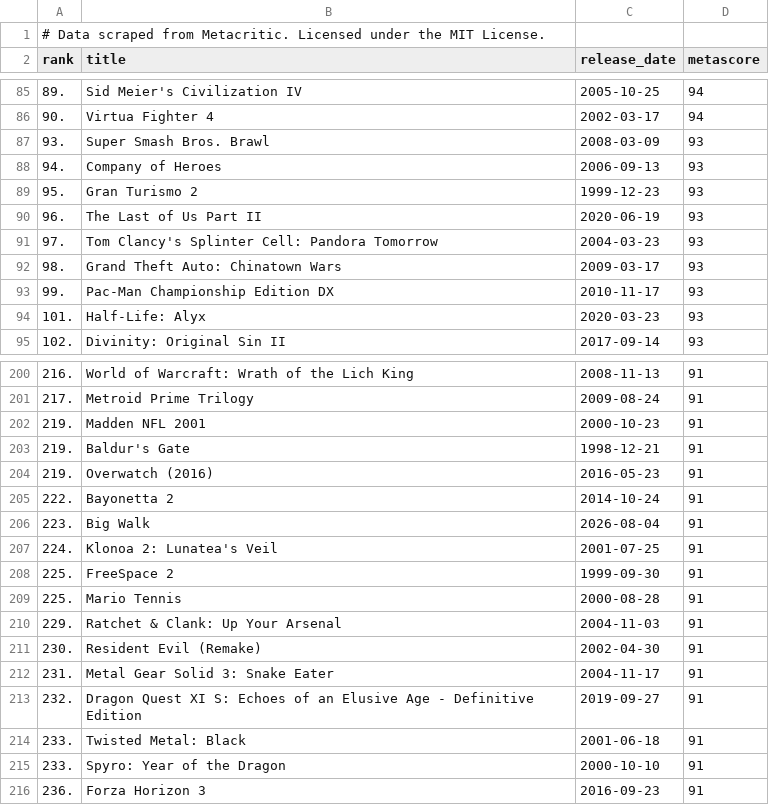
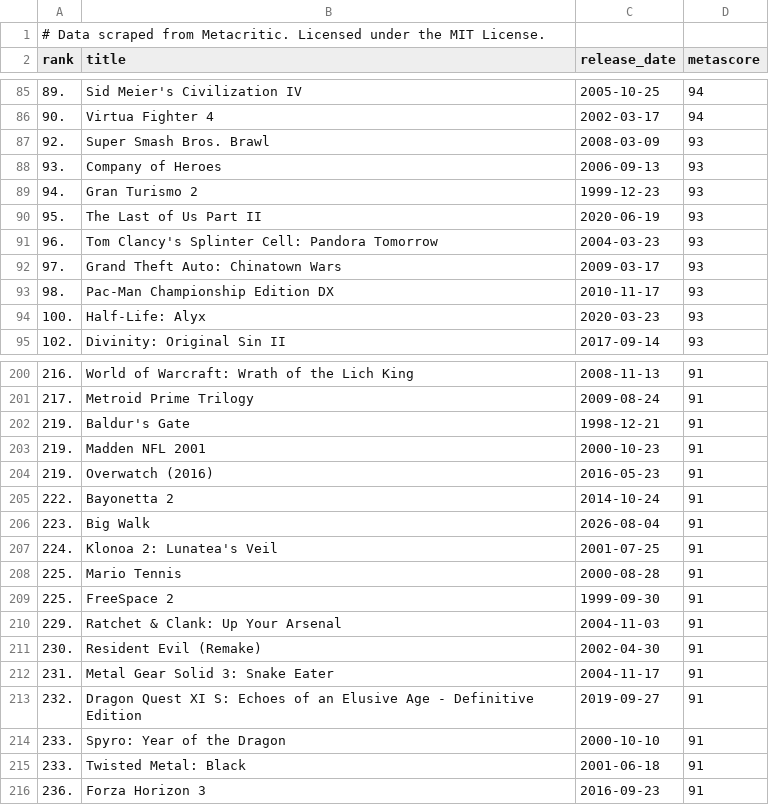
Before and after one commit to andredarcie/metacritic-must-play-dataset, a CSV file: data/latest.csv, drawn as a sheet; only a part is shown, gaps mark what is left out; the diff covers the shown part only.

```diff
--- a/data/latest.csv
+++ b/data/latest.csv
@@ -86,10 +86,10 @@ rank,title,release_date,metascore
 90.,Virtua Fighter 4,2002-03-17,94
-93.,Super Smash Bros. Brawl,2008-03-09,93
-94.,Company of Heroes,2006-09-13,93
-95.,Gran Turismo 2,1999-12-23,93
-96.,The Last of Us Part II,2020-06-19,93
-97.,Tom Clancy's Splinter Cell: Pandora Tomorrow,2004-03-23,93
-98.,Grand Theft Auto: Chinatown Wars,2009-03-17,93
-99.,Pac-Man Championship Edition DX,2010-11-17,93
-101.,Half-Life: Alyx,2020-03-23,93
+92.,Super Smash Bros. Brawl,2008-03-09,93
+93.,Company of Heroes,2006-09-13,93
+94.,Gran Turismo 2,1999-12-23,93
+95.,The Last of Us Part II,2020-06-19,93
+96.,Tom Clancy's Splinter Cell: Pandora Tomorrow,2004-03-23,93
+97.,Grand Theft Auto: Chinatown Wars,2009-03-17,93
+98.,Pac-Man Championship Edition DX,2010-11-17,93
+100.,Half-Life: Alyx,2020-03-23,93
 102.,Divinity: Original Sin II,2017-09-14,93
@@ -201,4 +201,4 @@ rank,title,release_date,metascore
 217.,Metroid Prime Trilogy,2009-08-24,91
+219.,Baldur's Gate,1998-12-21,91
 219.,Madden NFL 2001,2000-10-23,91
-219.,Baldur's Gate,1998-12-21,91
 219.,Overwatch (2016),2016-05-23,91
@@ -207,4 +207,4 @@ rank,title,release_date,metascore
 224.,Klonoa 2: Lunatea's Veil,2001-07-25,91
+225.,Mario Tennis,2000-08-28,91
 225.,FreeSpace 2,1999-09-30,91
-225.,Mario Tennis,2000-08-28,91
 229.,Ratchet & Clank: Up Your Arsenal,2004-11-03,91
@@ -213,4 +213,4 @@ rank,title,release_date,metascore
 232.,Dragon Quest XI S: Echoes of an Elusive Age - Definitive Edition,2019-09-27,91
+233.,Spyro: Year of the Dragon,2000-10-10,91
 233.,Twisted Metal: Black,2001-06-18,91
-233.,Spyro: Year of the Dragon,2000-10-10,91
 236.,Forza Horizon 3,2016-09-23,91
```
Also changed, not shown: 1 added row, 1 removed row, 16 moved rows and 37 edited cells elsewhere in this file, 2 other files.
